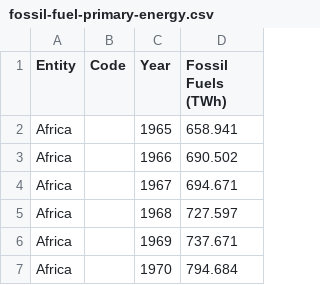
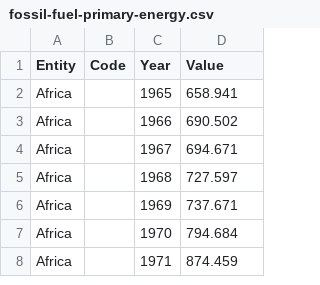
Before and after one commit to adityaf01/datastory, a CSV file: fossil-fuel-primary-energy.csv, drawn as a sheet; only a part is shown; the shorter side is filled out with more unchanged rows.

Commit message:
Update fossil-fuel-primary-energy.csv

```diff
--- a/fossil-fuel-primary-energy.csv
+++ b/fossil-fuel-primary-energy.csv
@@ -1,2 +1,2 @@
-Entity,Code,Year,Fossil Fuels (TWh)
+Entity,Code,Year,Value
 Africa,,1965,658.941
```
